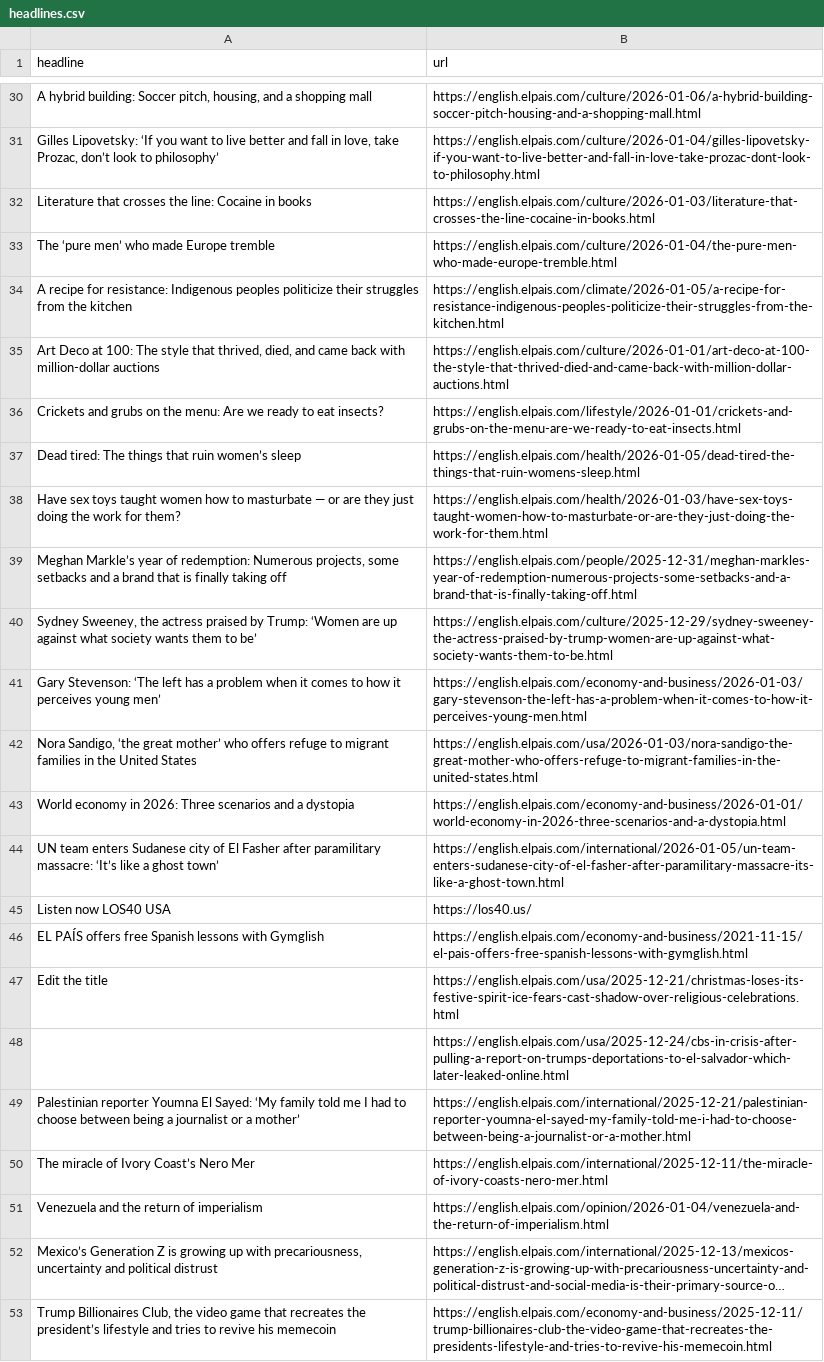
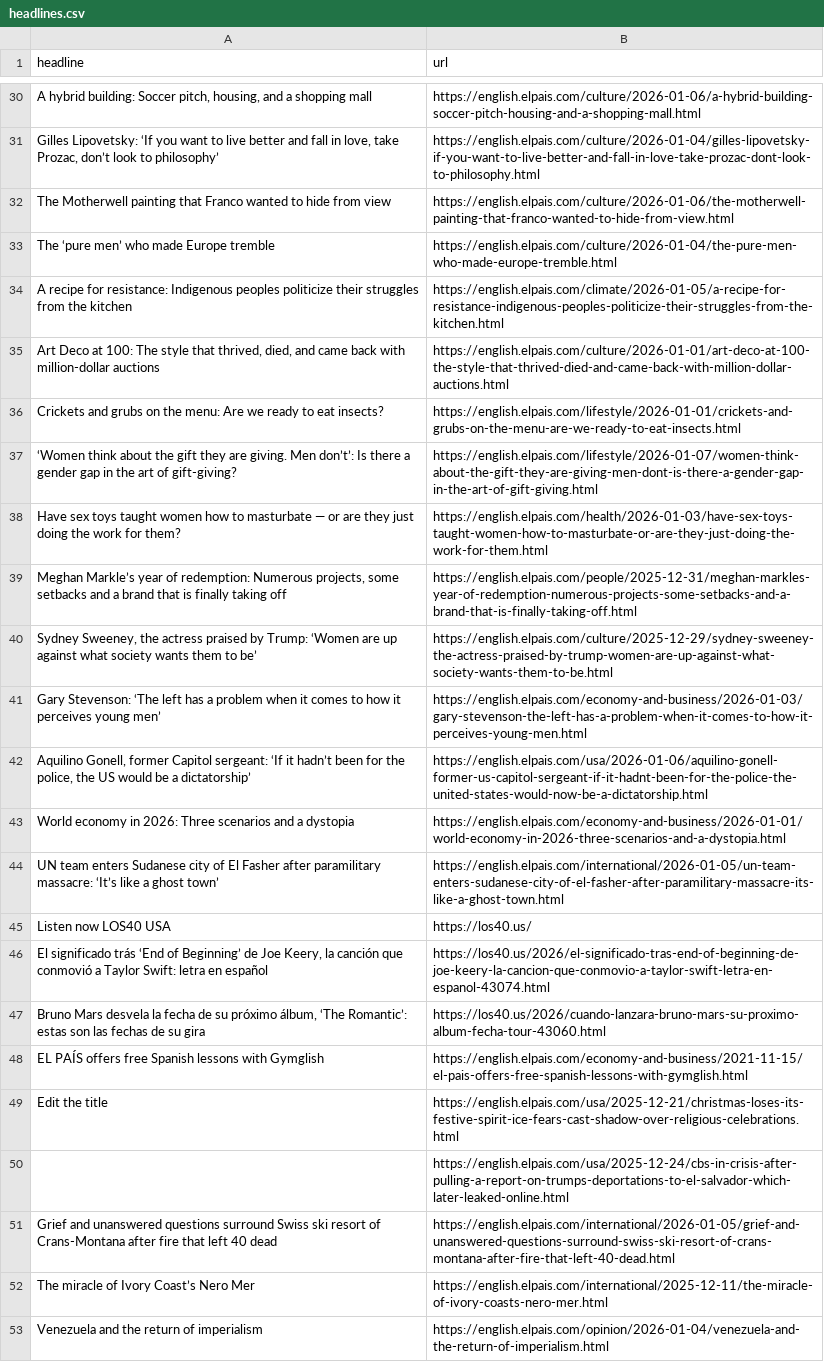
Before and after one commit to ElisabethLind/el_Pais_autoscraper, a CSV file: headlines.csv, drawn as a sheet; only a part is shown, gaps mark what is left out; the shorter side is filled out with more unchanged rows; long unchanged cells end in …; removed rows and columns are numbered as before the commit, all else as after; the diff covers the shown part only; the diff names each change by its address in the sheet, - before the commit and + after, or states it on an @@ line.

```diff
--- a/headlines.csv
+++ b/headlines.csv
-row 32: Literature that crosses the line: Cocaine in books | https://english.elpais.com/culture/2026-01-03/literature-that-crosses-the-line-cocaine-in-books.html
@@ row 18 moved to row 32: The Motherwell painting that Franco want… @@
-row 37: Dead tired: The things that ruin women’s sleep | https://english.elpais.com/health/2026-01-05/dead-tired-the-things-that-ruin-womens-sleep.html
+row 37: ‘Women think about the gift they are giving. Men don’t’: Is there a gender gap in the art of gift-giving? | https://english.elpais.com/lifestyle/2026-01-07/women-think-about-the-gift-they-are-giving-men-dont-is-there-a-gender-gap-in-the-art-of-gift-giving.html
-row 42: Nora Sandigo, ‘the great mother’ who offers refuge to migrant families in the United States | https://english.elpais.com/usa/2026-01-03/nora-sandigo-the-great-mother-who-offers-refuge-to-migrant-families-in-the-united-states.html
@@ row 11 moved to row 42: Aquilino Gonell, former Capitol sergeant… @@
+row 46: El significado trás ‘End of Beginning’ de Joe Keery, la canción que conmovió a Taylor Swift: letra en español | https://los40.us/2026/el-significado-tras-end-of-beginning-de-joe-keery-la-cancion-que-conmovio-a-taylor-swift-letra-en-espanol-43074.html
+row 47: Bruno Mars desvela la fecha de su próximo álbum, ‘The Romantic’: estas son las fechas de su gira | https://los40.us/2026/cuando-lanzara-bruno-mars-su-proximo-album-fecha-tour-43060.html
-row 49: Palestinian reporter Youmna El Sayed: ‘My family told me I had to choose between being a journalist or a mother’ | https://english.elpais.com/international/2025-12-21/palestinian-reporter-youmna-el-sayed-my-family-told-me-i-had-to-choose-between-being-a-journalist-or-a-mother.html
@@ row 14 moved to row 51: Grief and unanswered questions surround … @@
```
Also changed, not shown: 13 added rows, 10 removed rows, 1 moved row and 1 edited cell elsewhere in this file.
